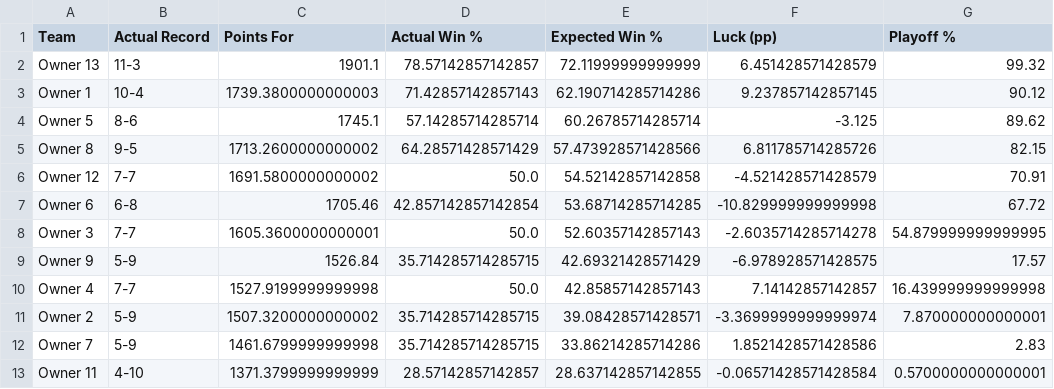
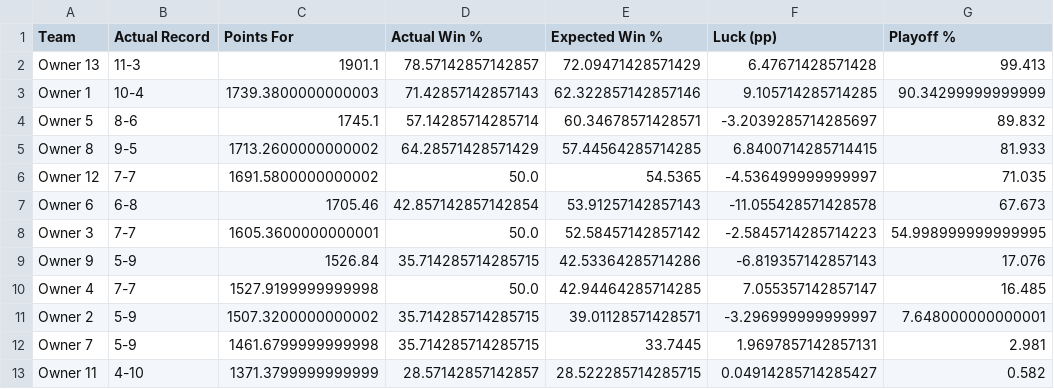
Before and after one commit to fajardgb/espn-fantasy-football-schedule-permutations, a CSV file: output_example/leaguedemo_year2025/data/playoff_probabilities_leaguedemo_y2025.csv, drawn as a sheet.

```diff
--- a/output_example/leaguedemo_year2025/data/playoff_probabilities_leaguedemo_y2025.csv
+++ b/output_example/leaguedemo_year2025/data/playoff_probabilities_leaguedemo_y2025.csv
@@ -1,13 +1,13 @@
 Team,Actual Record,Points For,Actual Win %,Expected Win %,Luck (pp),Playoff %
-Owner 13,11-3,1901.1,78.57142857142857,72.11999999999999,6.451428571428579,99.32
-Owner 1,10-4,1739.3800000000003,71.42857142857143,62.190714285714286,9.237857142857145,90.12
-Owner 5,8-6,1745.1,57.14285714285714,60.26785714285714,-3.125,89.62
-Owner 8,9-5,1713.2600000000002,64.28571428571429,57.473928571428566,6.811785714285726,82.15
-Owner 12,7-7,1691.5800000000002,50.0,54.52142857142858,-4.521428571428579,70.91
-Owner 6,6-8,1705.46,42.857142857142854,53.68714285714285,-10.829999999999998,67.72
-Owner 3,7-7,1605.3600000000001,50.0,52.60357142857143,-2.6035714285714278,54.879999999999995
-Owner 9,5-9,1526.84,35.714285714285715,42.69321428571429,-6.978928571428575,17.57
-Owner 4,7-7,1527.9199999999998,50.0,42.85857142857143,7.14142857142857,16.439999999999998
-Owner 2,5-9,1507.3200000000002,35.714285714285715,39.08428571428571,-3.3699999999999974,7.870000000000001
-Owner 7,5-9,1461.6799999999998,35.714285714285715,33.86214285714286,1.8521428571428586,2.83
-Owner 11,4-10,1371.3799999999999,28.57142857142857,28.637142857142855,-0.06571428571428584,0.5700000000000001
+Owner 13,11-3,1901.1,78.57142857142857,72.09471428571429,6.47671428571428,99.413
+Owner 1,10-4,1739.3800000000003,71.42857142857143,62.322857142857146,9.105714285714285,90.34299999999999
+Owner 5,8-6,1745.1,57.14285714285714,60.34678571428571,-3.2039285714285697,89.832
+Owner 8,9-5,1713.2600000000002,64.28571428571429,57.44564285714285,6.8400714285714415,81.933
+Owner 12,7-7,1691.5800000000002,50.0,54.5365,-4.536499999999997,71.035
+Owner 6,6-8,1705.46,42.857142857142854,53.91257142857143,-11.055428571428578,67.673
+Owner 3,7-7,1605.3600000000001,50.0,52.58457142857142,-2.5845714285714223,54.998999999999995
+Owner 9,5-9,1526.84,35.714285714285715,42.53364285714286,-6.819357142857143,17.076
+Owner 4,7-7,1527.9199999999998,50.0,42.94464285714285,7.055357142857147,16.485
+Owner 2,5-9,1507.3200000000002,35.714285714285715,39.01128571428571,-3.296999999999997,7.648000000000001
+Owner 7,5-9,1461.6799999999998,35.714285714285715,33.7445,1.9697857142857131,2.981
+Owner 11,4-10,1371.3799999999999,28.57142857142857,28.522285714285715,0.04914285714285427,0.582
```
Also changed, not shown: 18 other files.
